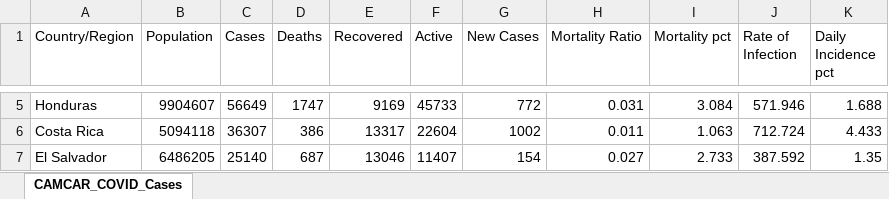
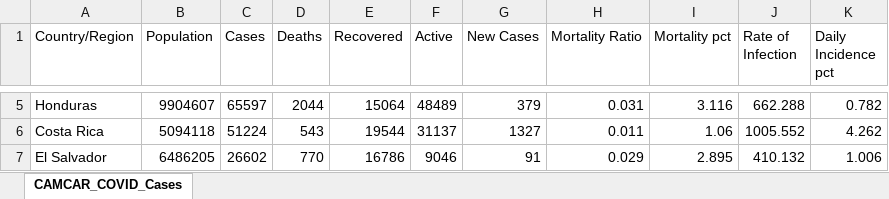
Before and after one commit to andresdha/COVID_Analysis, an Excel workbook: CAMCAR_COVID_Cases.xlsx, sheet CAMCAR_COVID_Cases, drawn as a sheet; only a part is shown, gaps mark what is left out; values as stored, in another font and other column widths than the file's, no borders; the diff covers the shown part only; the diff names each change by its address in the sheet, - before the commit and + after, or states it on an @@ line.

```diff
--- a/CAMCAR_COVID_Cases.xlsx (sheet CAMCAR_COVID_Cases)
+++ b/CAMCAR_COVID_Cases.xlsx (sheet CAMCAR_COVID_Cases)
-C5 (Cases): 56649
+C5 (Cases): 65597
-D5 (Deaths): 1747
+D5 (Deaths): 2044
-E5 (Recovered): 9169
+E5 (Recovered): 15064
-F5 (Active): 45733
+F5 (Active): 48489
-G5 (New Cases): 772
+G5 (New Cases): 379
-I5 (Mortality pct): 3.084
+I5 (Mortality pct): 3.116
-J5 (Rate of Infection): 571.946
+J5 (Rate of Infection): 662.288
-K5 (Daily Incidence pct): 1.688
+K5 (Daily Incidence pct): 0.782
-C6 (Cases): 36307
+C6 (Cases): 51224
-D6 (Deaths): 386
+D6 (Deaths): 543
-E6 (Recovered): 13317
+E6 (Recovered): 19544
-F6 (Active): 22604
+F6 (Active): 31137
-G6 (New Cases): 1002
+G6 (New Cases): 1327
-I6 (Mortality pct): 1.063
+I6 (Mortality pct): 1.06
-J6 (Rate of Infection): 712.724
+J6 (Rate of Infection): 1005.552
-K6 (Daily Incidence pct): 4.433
+K6 (Daily Incidence pct): 4.262
-C7 (Cases): 25140
+C7 (Cases): 26602
-D7 (Deaths): 687
+D7 (Deaths): 770
-E7 (Recovered): 13046
+E7 (Recovered): 16786
-F7 (Active): 11407
+F7 (Active): 9046
-G7 (New Cases): 154
+G7 (New Cases): 91
-H7 (Mortality Ratio): 0.027
+H7 (Mortality Ratio): 0.029
-I7 (Mortality pct): 2.733
+I7 (Mortality pct): 2.895
-J7 (Rate of Infection): 387.592
+J7 (Rate of Infection): 410.132
-K7 (Daily Incidence pct): 1.35
+K7 (Daily Incidence pct): 1.006
```
Also changed, not shown: 3 added rows, 3 removed rows and 107 edited cells elsewhere in this sheet, 19 other files.
